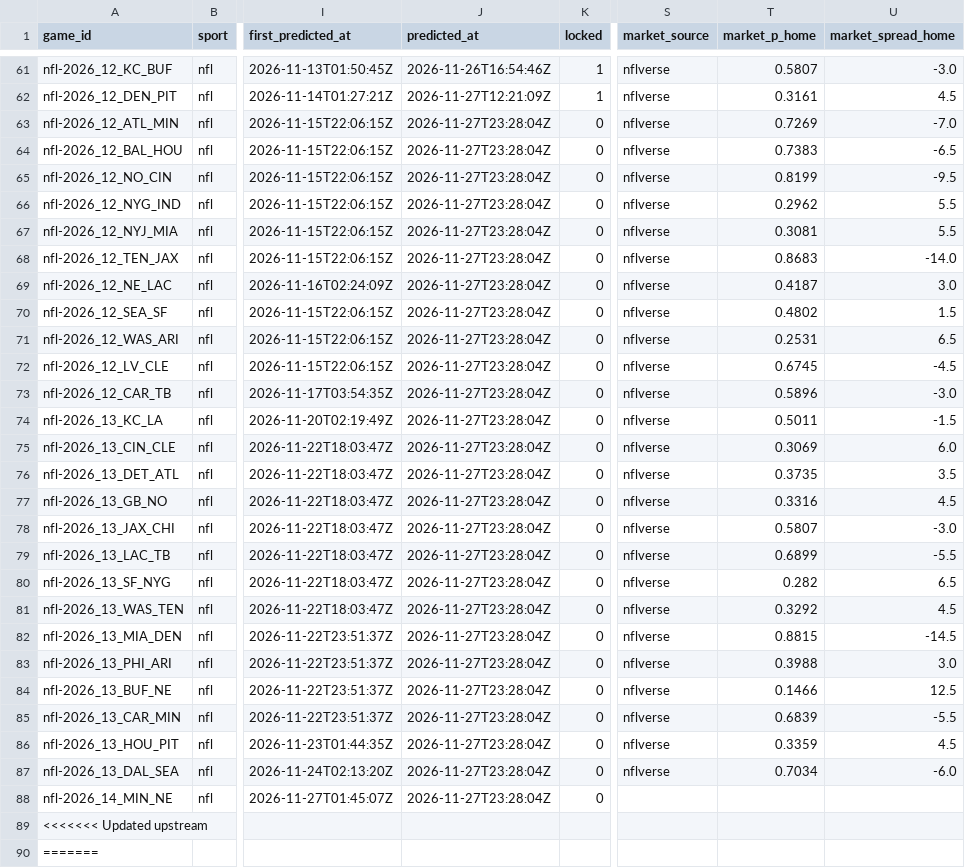
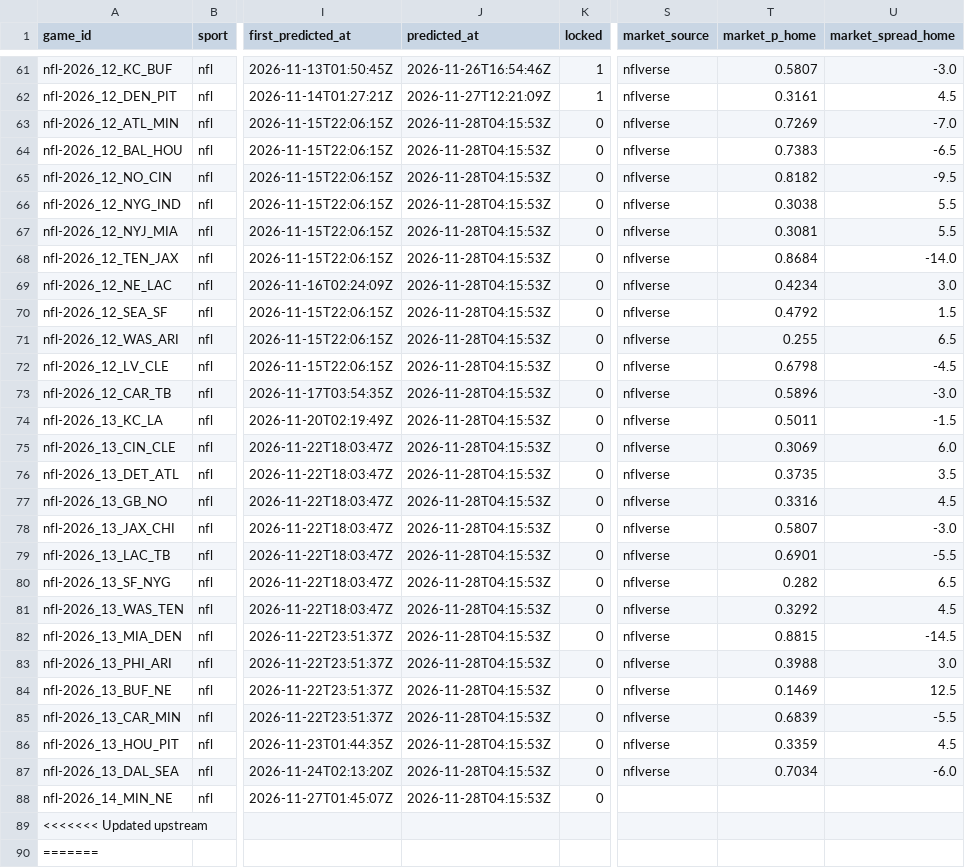
Before and after one commit to pknsubuga07/pl-forecast, a CSV file: data/ledger/nfl_predictions.csv, drawn as a sheet; only a part is shown, gaps mark what is left out; the diff names each change by its address in the sheet, - before the commit and + after, or states it on an @@ line.

```diff
--- a/data/ledger/nfl_predictions.csv
+++ b/data/ledger/nfl_predictions.csv
-J63:J88 (predicted_at): 2026-11-27T23:28:04Z
+J63:J88 (predicted_at): 2026-11-28T04:15:53Z
-T65 (market_p_home): 0.8199
+T65 (market_p_home): 0.8182
-T66 (market_p_home): 0.2962
+T66 (market_p_home): 0.3038
-T68 (market_p_home): 0.8683
+T68 (market_p_home): 0.8684
-T69 (market_p_home): 0.4187
+T69 (market_p_home): 0.4234
-T70 (market_p_home): 0.4802
+T70 (market_p_home): 0.4792
-T71 (market_p_home): 0.2531
+T71 (market_p_home): 0.255
-T72 (market_p_home): 0.6745
+T72 (market_p_home): 0.6798
-T79 (market_p_home): 0.6899
+T79 (market_p_home): 0.6901
-T84 (market_p_home): 0.1466
+T84 (market_p_home): 0.1469
```
Also changed, not shown: data/ledger/nba_predictions.csv, data/ledger/nba_props.csv, 18 other files.
